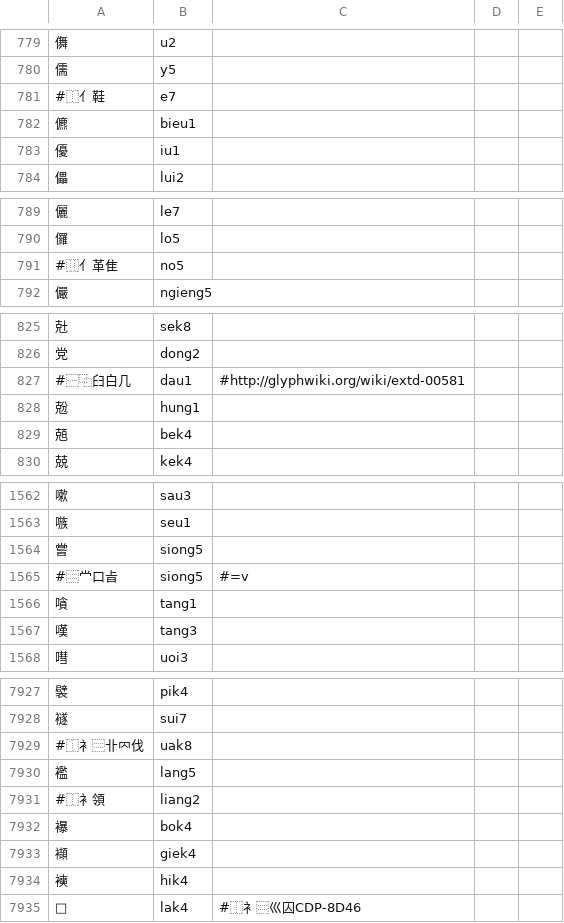
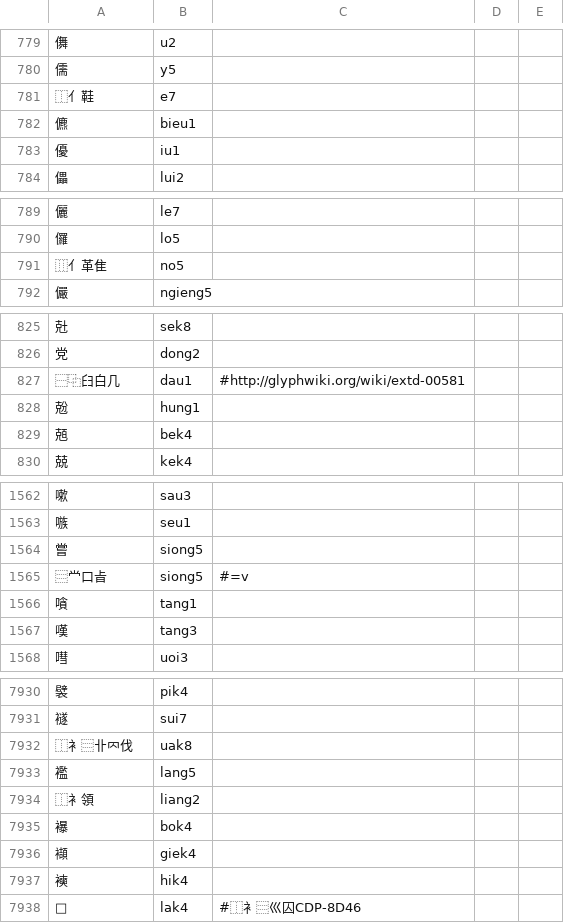
Before and after one commit to only3km/ciklinbekin, a TSV file: DFD.tsv, drawn as a sheet; only a part is shown, gaps mark what is left out; the diff covers the shown part only.

```diff
--- a/DFD.tsv
+++ b/DFD.tsv
@@ -780,3 +780,3 @@
 儒	y5
-#⿰亻鞋	e7
+⿰亻鞋	e7
 儦	bieu1
@@ -790,3 +790,3 @@
 儸	lo5
-#⿲亻革隹	no5
+⿲亻革隹	no5
 儼	ngieng5
@@ -826,3 +826,3 @@
 党	dong2
-#⿱⿻𦥑白几	dau1	#http://glyphwiki.org/wiki/extd-00581
+⿱⿻𦥑白几	dau1	#http://glyphwiki.org/wiki/extd-00581
 兝	hung1
@@ -1564,3 +1564,3 @@
 嘗	siong5
-#⿳龸口㫖	siong5	#=v
+⿳龸口㫖	siong5	#=v
 嗿	tang1
@@ -7928,5 +7931,5 @@
 襚	sui7
-#⿰衤⿳卝𠔿伐	uak8
+⿰衤⿳卝𠔿伐	uak8
 襤	lang5
-#⿰衤領	liang2
+⿰衤領	liang2
 襮	bok4
```
Also changed, not shown: 4 added rows, 1 removed row and 52 edited cells elsewhere in this file, 2 other files.
